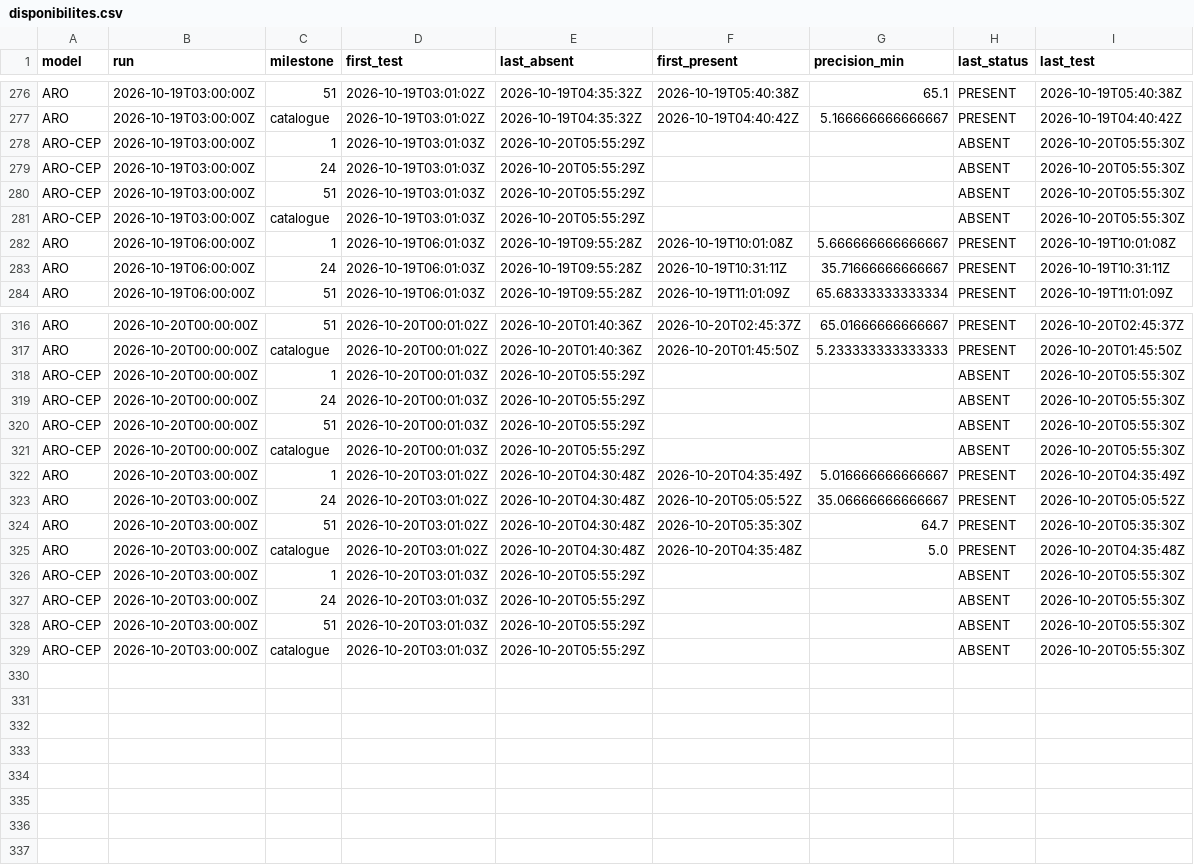
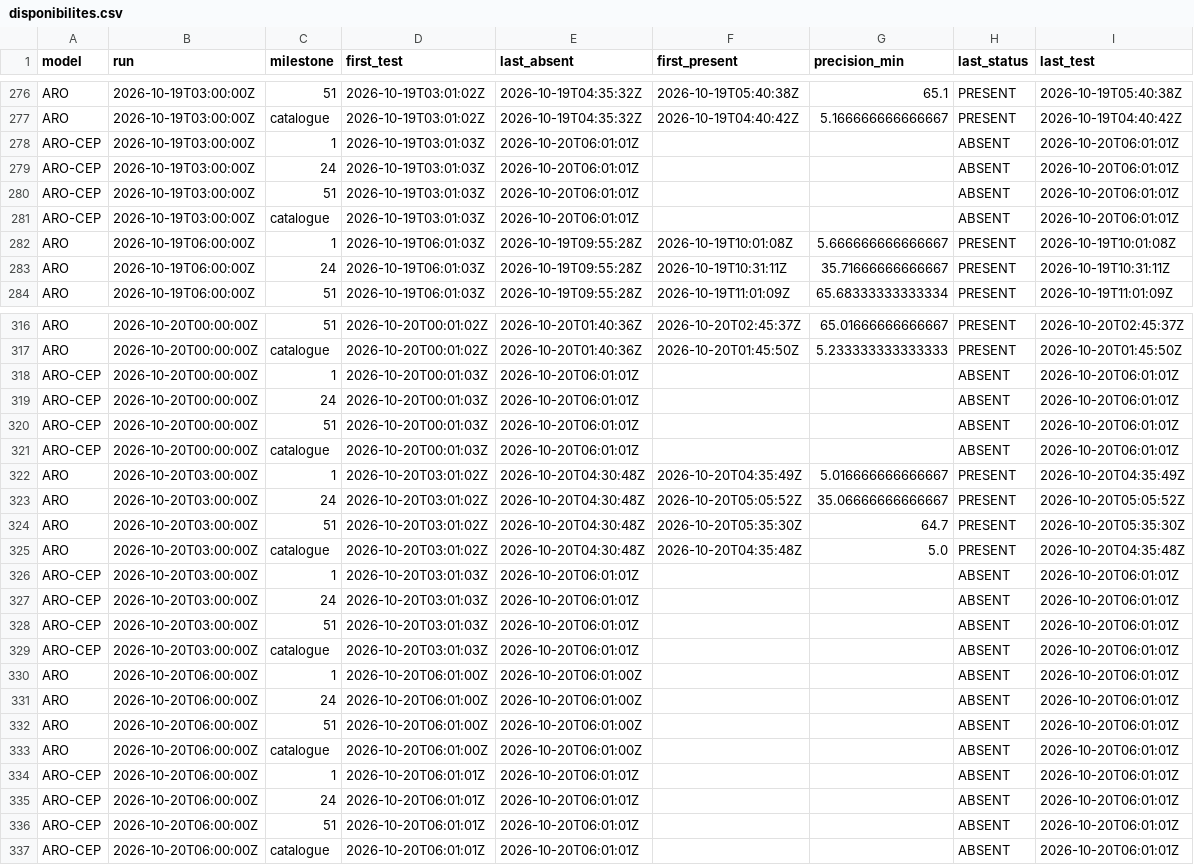
Before and after one commit to Shiliguri/disponibilite-modeles, a CSV file: data/disponibilites.csv, drawn as a sheet; only a part is shown, gaps mark what is left out; the diff covers the shown part only.

```diff
--- a/data/disponibilites.csv
+++ b/data/disponibilites.csv
@@ -277,6 +277,6 @@ ARO,2026-10-19T03:00:00Z,51,2026-10-19T03:01:02Z,2026-10-19T04:35:32Z,2026-10-19
 ARO,2026-10-19T03:00:00Z,catalogue,2026-10-19T03:01:02Z,2026-10-19T04:35:32Z,2026-10-19T04:40:42Z,5.166666666666667,PRESENT,2026-10-19T04:40:42Z
-ARO-CEP,2026-10-19T03:00:00Z,1,2026-10-19T03:01:03Z,2026-10-20T05:55:29Z,,,ABSENT,2026-10-20T05:55:30Z
-ARO-CEP,2026-10-19T03:00:00Z,24,2026-10-19T03:01:03Z,2026-10-20T05:55:29Z,,,ABSENT,2026-10-20T05:55:30Z
-ARO-CEP,2026-10-19T03:00:00Z,51,2026-10-19T03:01:03Z,2026-10-20T05:55:29Z,,,ABSENT,2026-10-20T05:55:30Z
-ARO-CEP,2026-10-19T03:00:00Z,catalogue,2026-10-19T03:01:03Z,2026-10-20T05:55:29Z,,,ABSENT,2026-10-20T05:55:30Z
+ARO-CEP,2026-10-19T03:00:00Z,1,2026-10-19T03:01:03Z,2026-10-20T06:01:01Z,,,ABSENT,2026-10-20T06:01:01Z
+ARO-CEP,2026-10-19T03:00:00Z,24,2026-10-19T03:01:03Z,2026-10-20T06:01:01Z,,,ABSENT,2026-10-20T06:01:01Z
+ARO-CEP,2026-10-19T03:00:00Z,51,2026-10-19T03:01:03Z,2026-10-20T06:01:01Z,,,ABSENT,2026-10-20T06:01:01Z
+ARO-CEP,2026-10-19T03:00:00Z,catalogue,2026-10-19T03:01:03Z,2026-10-20T06:01:01Z,,,ABSENT,2026-10-20T06:01:01Z
 ARO,2026-10-19T06:00:00Z,1,2026-10-19T06:01:03Z,2026-10-19T09:55:28Z,2026-10-19T10:01:08Z,5.666666666666667,PRESENT,2026-10-19T10:01:08Z
@@ -317,6 +317,6 @@ ARO,2026-10-20T00:00:00Z,51,2026-10-20T00:01:02Z,2026-10-20T01:40:36Z,2026-10-20
 ARO,2026-10-20T00:00:00Z,catalogue,2026-10-20T00:01:02Z,2026-10-20T01:40:36Z,2026-10-20T01:45:50Z,5.233333333333333,PRESENT,2026-10-20T01:45:50Z
-ARO-CEP,2026-10-20T00:00:00Z,1,2026-10-20T00:01:03Z,2026-10-20T05:55:29Z,,,ABSENT,2026-10-20T05:55:30Z
-ARO-CEP,2026-10-20T00:00:00Z,24,2026-10-20T00:01:03Z,2026-10-20T05:55:29Z,,,ABSENT,2026-10-20T05:55:30Z
-ARO-CEP,2026-10-20T00:00:00Z,51,2026-10-20T00:01:03Z,2026-10-20T05:55:29Z,,,ABSENT,2026-10-20T05:55:30Z
-ARO-CEP,2026-10-20T00:00:00Z,catalogue,2026-10-20T00:01:03Z,2026-10-20T05:55:29Z,,,ABSENT,2026-10-20T05:55:30Z
+ARO-CEP,2026-10-20T00:00:00Z,1,2026-10-20T00:01:03Z,2026-10-20T06:01:01Z,,,ABSENT,2026-10-20T06:01:01Z
+ARO-CEP,2026-10-20T00:00:00Z,24,2026-10-20T00:01:03Z,2026-10-20T06:01:01Z,,,ABSENT,2026-10-20T06:01:01Z
+ARO-CEP,2026-10-20T00:00:00Z,51,2026-10-20T00:01:03Z,2026-10-20T06:01:01Z,,,ABSENT,2026-10-20T06:01:01Z
+ARO-CEP,2026-10-20T00:00:00Z,catalogue,2026-10-20T00:01:03Z,2026-10-20T06:01:01Z,,,ABSENT,2026-10-20T06:01:01Z
 ARO,2026-10-20T03:00:00Z,1,2026-10-20T03:01:02Z,2026-10-20T04:30:48Z,2026-10-20T04:35:49Z,5.016666666666667,PRESENT,2026-10-20T04:35:49Z
@@ -325,5 +325,13 @@ ARO,2026-10-20T03:00:00Z,51,2026-10-20T03:01:02Z,2026-10-20T04:30:48Z,2026-10-20
 ARO,2026-10-20T03:00:00Z,catalogue,2026-10-20T03:01:02Z,2026-10-20T04:30:48Z,2026-10-20T04:35:48Z,5.0,PRESENT,2026-10-20T04:35:48Z
-ARO-CEP,2026-10-20T03:00:00Z,1,2026-10-20T03:01:03Z,2026-10-20T05:55:29Z,,,ABSENT,2026-10-20T05:55:30Z
-ARO-CEP,2026-10-20T03:00:00Z,24,2026-10-20T03:01:03Z,2026-10-20T05:55:29Z,,,ABSENT,2026-10-20T05:55:30Z
-ARO-CEP,2026-10-20T03:00:00Z,51,2026-10-20T03:01:03Z,2026-10-20T05:55:29Z,,,ABSENT,2026-10-20T05:55:30Z
-ARO-CEP,2026-10-20T03:00:00Z,catalogue,2026-10-20T03:01:03Z,2026-10-20T05:55:29Z,,,ABSENT,2026-10-20T05:55:30Z
+ARO-CEP,2026-10-20T03:00:00Z,1,2026-10-20T03:01:03Z,2026-10-20T06:01:01Z,,,ABSENT,2026-10-20T06:01:01Z
+ARO-CEP,2026-10-20T03:00:00Z,24,2026-10-20T03:01:03Z,2026-10-20T06:01:01Z,,,ABSENT,2026-10-20T06:01:01Z
+ARO-CEP,2026-10-20T03:00:00Z,51,2026-10-20T03:01:03Z,2026-10-20T06:01:01Z,,,ABSENT,2026-10-20T06:01:01Z
+ARO-CEP,2026-10-20T03:00:00Z,catalogue,2026-10-20T03:01:03Z,2026-10-20T06:01:01Z,,,ABSENT,2026-10-20T06:01:01Z
+ARO,2026-10-20T06:00:00Z,1,2026-10-20T06:01:00Z,2026-10-20T06:01:00Z,,,ABSENT,2026-10-20T06:01:01Z
+ARO,2026-10-20T06:00:00Z,24,2026-10-20T06:01:00Z,2026-10-20T06:01:00Z,,,ABSENT,2026-10-20T06:01:01Z
+ARO,2026-10-20T06:00:00Z,51,2026-10-20T06:01:00Z,2026-10-20T06:01:00Z,,,ABSENT,2026-10-20T06:01:01Z
+ARO,2026-10-20T06:00:00Z,catalogue,2026-10-20T06:01:00Z,2026-10-20T06:01:00Z,,,ABSENT,2026-10-20T06:01:01Z
+ARO-CEP,2026-10-20T06:00:00Z,1,2026-10-20T06:01:01Z,2026-10-20T06:01:01Z,,,ABSENT,2026-10-20T06:01:01Z
+ARO-CEP,2026-10-20T06:00:00Z,24,2026-10-20T06:01:01Z,2026-10-20T06:01:01Z,,,ABSENT,2026-10-20T06:01:01Z
+ARO-CEP,2026-10-20T06:00:00Z,51,2026-10-20T06:01:01Z,2026-10-20T06:01:01Z,,,ABSENT,2026-10-20T06:01:01Z
+ARO-CEP,2026-10-20T06:00:00Z,catalogue,2026-10-20T06:01:01Z,2026-10-20T06:01:01Z,,,ABSENT,2026-10-20T06:01:01Z
```
Also changed, not shown: 8 edited cells elsewhere in this file, data/tests_2026-10-20.csv, 2 other files.
